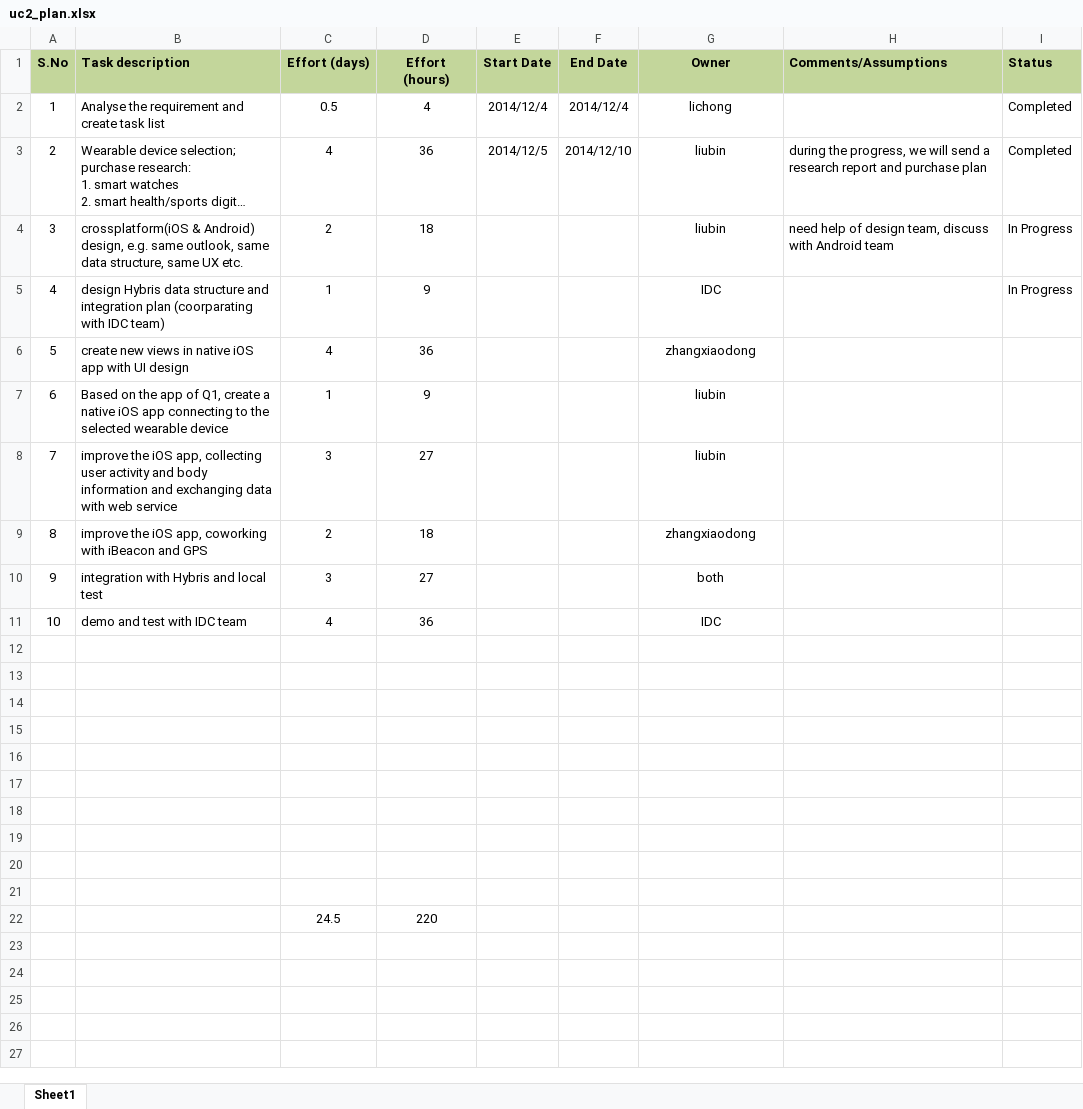
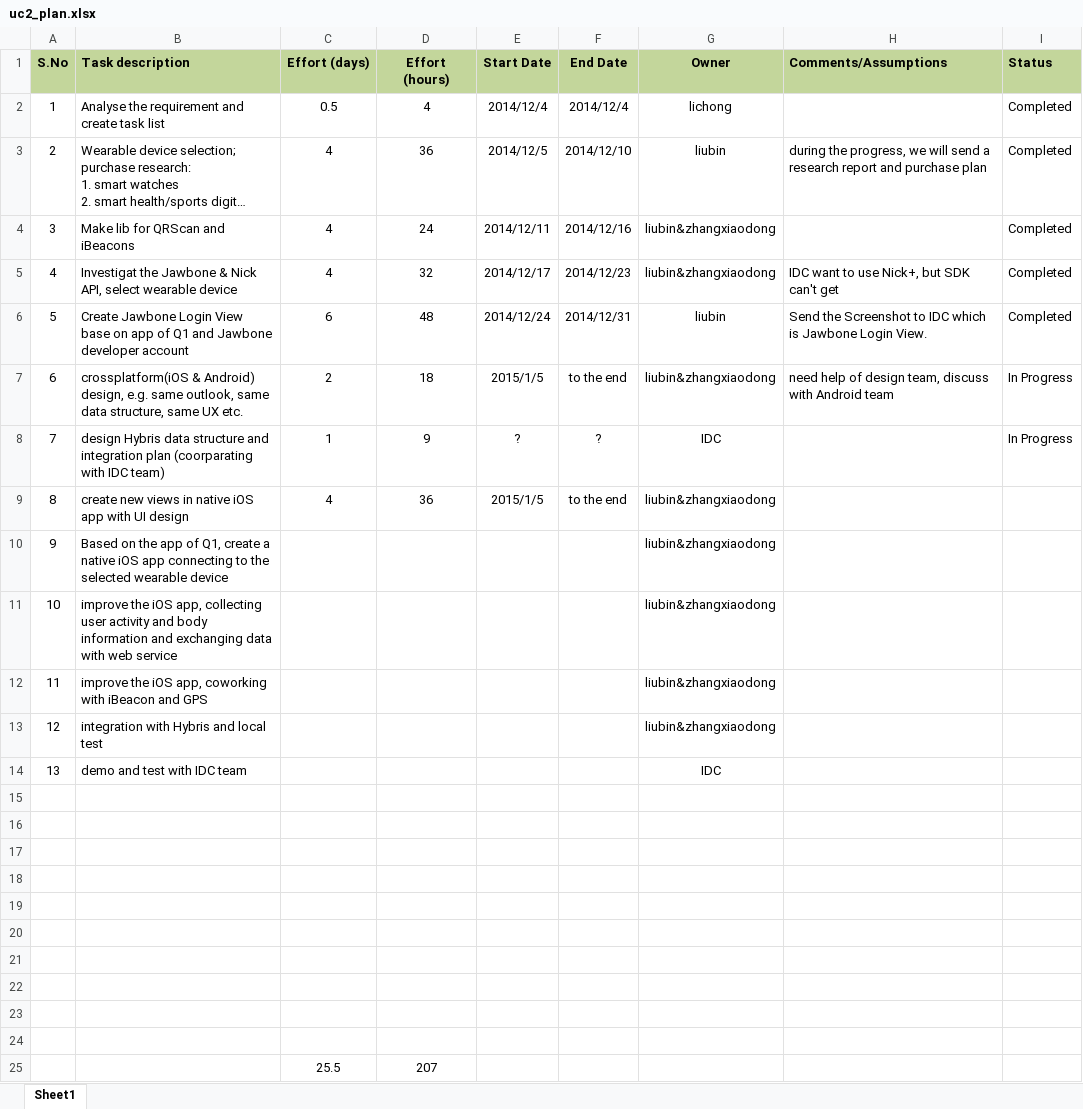
Before and after one commit to kishor-chockalingam/PRM-Digital, an Excel workbook: docs/uc2_plan.xlsx, sheet Sheet1, drawn as a sheet; long unchanged cells end in …; values as stored, in another font and other column widths than the file's, no borders; removed rows and columns are numbered as before the commit, all else as after; the diff names each change by its address in the sheet, - before the commit and + after, or states it on an @@ line.

Commit message:
update uc2_plan , add Login workflow

```diff
--- a/docs/uc2_plan.xlsx (sheet Sheet1)
+++ b/docs/uc2_plan.xlsx (sheet Sheet1)
+row 4: 3 | Make lib for QRScan and iBeacons | 4 | 24 | 2014/12/11 | 2014/12/16 | liubin&zhangxiaodong |  | Completed
+row 5: 4 | Investigat the Jawbone & Nick API, select wearable device | 4 | 32 | 2014/12/17 | 2014/12/23 | liubin&zhangxiaodong | IDC want to use Nick+, but SDK can't get | Completed
+row 6: 5 | Create Jawbone Login View base on app of Q1 and Jawbone developer account | 6 | 48 | 2014/12/24 | 2014/12/31 | liubin | Send the Screenshot to IDC which is Jawbone Login View. | Completed
@@ column A (S.No) renumbered between rows 7 and 14 @@
-E7 (Start Date): (empty)
+E7 (Start Date): 2015/1/5
-F7 (End Date): (empty)
+F7 (End Date): to the end
-G7 (Owner): liubin
+G7 (Owner): liubin&zhangxiaodong
-E8 (Start Date): (empty)
+E8 (Start Date): ?
-F8 (End Date): (empty)
+F8 (End Date): ?
-E9 (Start Date): (empty)
+E9 (Start Date): 2015/1/5
-F9 (End Date): (empty)
+F9 (End Date): to the end
-G9 (Owner): zhangxiaodong
+G9 (Owner): liubin&zhangxiaodong
-row 7: 6 | Based on the app of Q1, create a native iOS app connecting to the selected wearable device | 1 | 9 |  |  | liubin
-row 8: 7 | improve the iOS app, collecting user activity and body information and exchanging data with web service | 3 | 27 |  |  | liubin
+row 10: 9 | Based on the app of Q1, create a native iOS app connecting to the selected wearable device |  |  |  |  | liubin&zhangxiaodong
+row 11: 10 | improve the iOS app, collecting user activity and body information and exchanging data with web service |  |  |  |  | liubin&zhangxiaodong
-C12 (Effort (days)): 2
+C12 (Effort (days)): (empty)
-D12 (Effort (hours)): 18
+D12 (Effort (hours)): (empty)
-G12 (Owner): zhangxiaodong
+G12 (Owner): liubin&zhangxiaodong
-row 10: 9 | integration with Hybris and local test | 3 | 27 |  |  | both
+row 13: 12 | integration with Hybris and local test |  |  |  |  | liubin&zhangxiaodong
-C14 (Effort (days)): 4
+C14 (Effort (days)): (empty)
-D14 (Effort (hours)): 36
+D14 (Effort (hours)): (empty)
-row 22:  |  | 24.5 | 220
+row 25:  |  | 25.5 | 207
```
Also changed, not shown: 1 other file.
